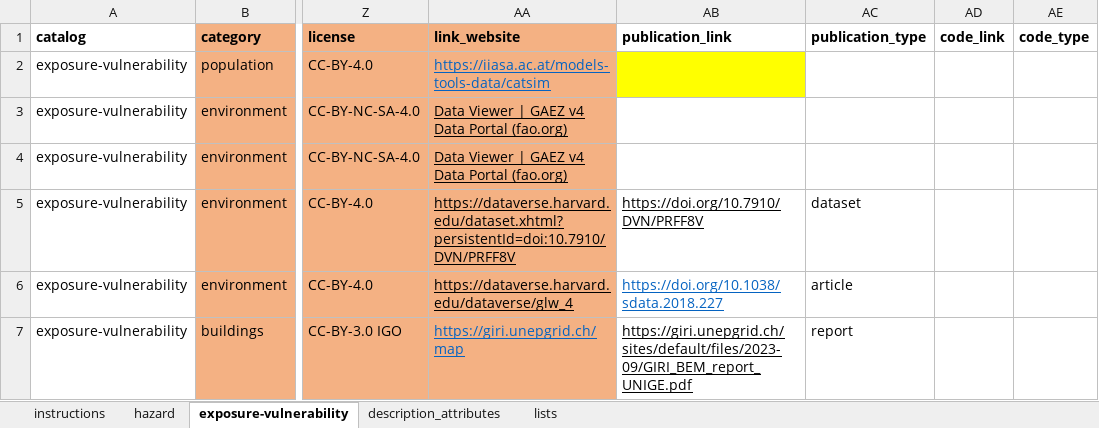
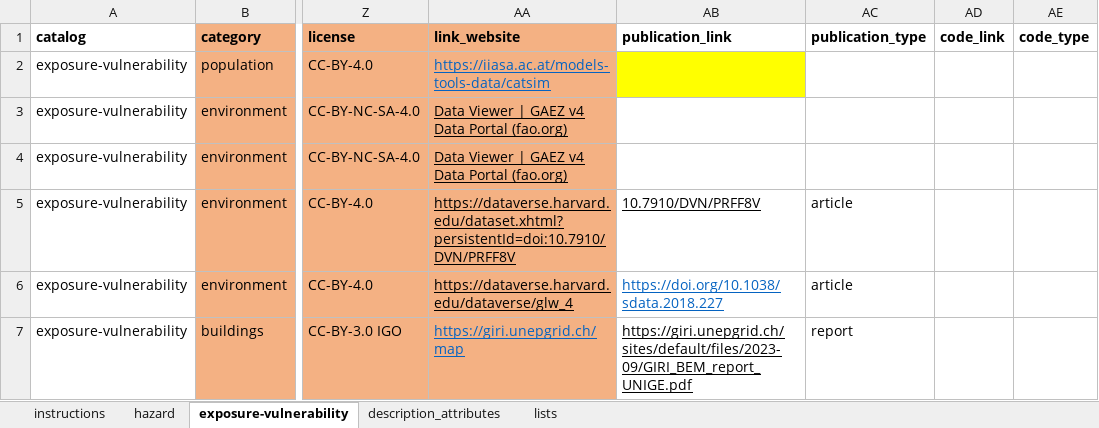
Before and after one commit to climate-risk-data/climate-risk-stac, an Excel workbook: csv/xls.xlsx, sheet exposure-vulnerability, drawn as a sheet; only a part is shown, gaps mark what is left out; values as stored, in another font and other column widths than the file's, no borders; table styles not drawn; the diff names each change by its address in the sheet, - before the commit and + after, or states it on an @@ line.

```diff
--- a/csv/xls.xlsx (sheet exposure-vulnerability)
+++ b/csv/xls.xlsx (sheet exposure-vulnerability)
-AB5 (publication_link): https://doi.org/10.7910/DVN/PRFF8V
+AB5 (publication_link): 10.7910/DVN/PRFF8V
-AC5 (publication_type): dataset
+AC5 (publication_type): article
```
Also changed, not shown: 3 other files.
